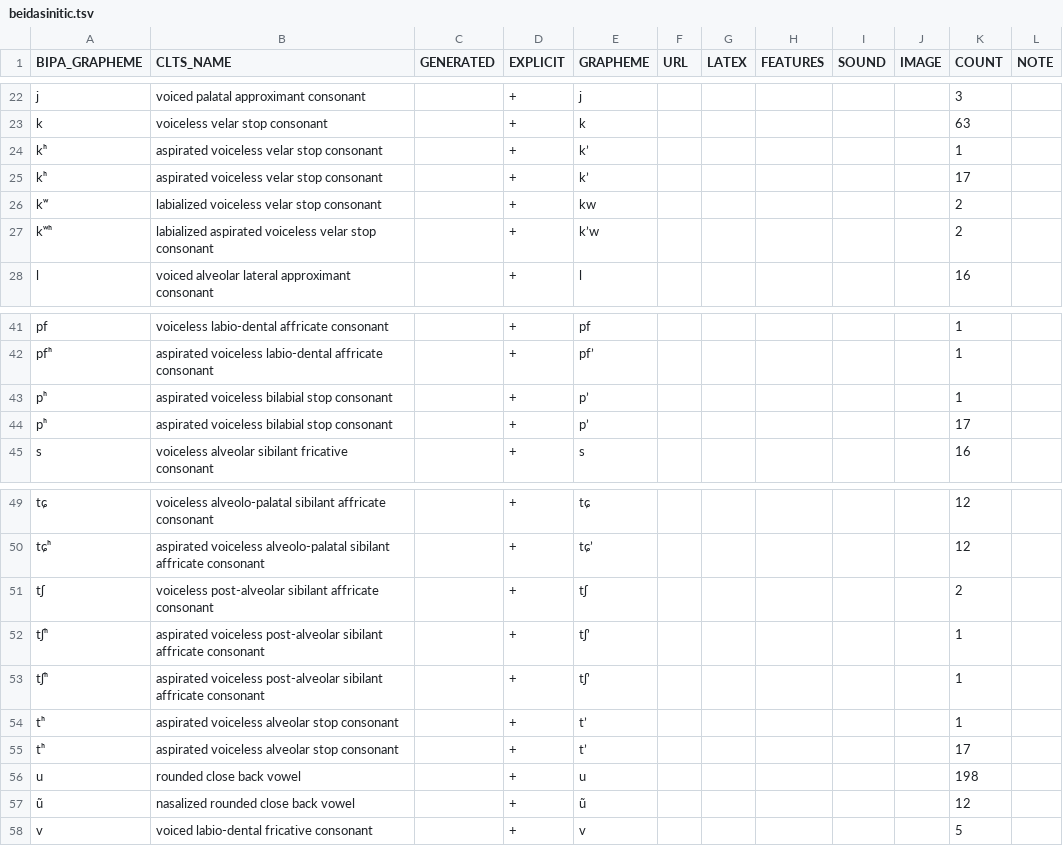
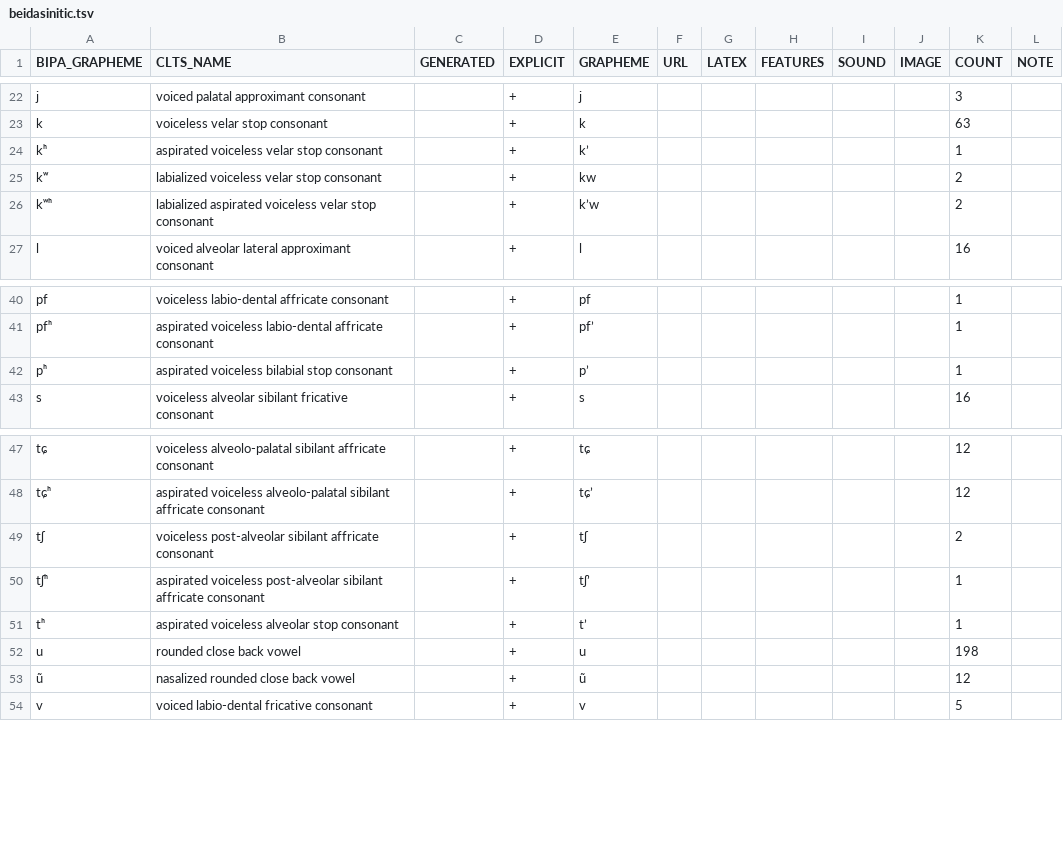
Before and after one commit to cldf-clts/clts, a TSV file: pkg/transcriptiondata/beidasinitic.tsv, drawn as a sheet; only a part is shown, gaps mark what is left out.

```diff
--- a/pkg/transcriptiondata/beidasinitic.tsv
+++ b/pkg/transcriptiondata/beidasinitic.tsv
@@ -23,6 +23,5 @@ j	voiced palatal approximant consonant		+	j						3
 k	voiceless velar stop consonant		+	k						63	
-kʰ	aspirated voiceless velar stop consonant		+	kʼ						1	
-kʰ	aspirated voiceless velar stop consonant		+	k’						17	
+kʰ	aspirated voiceless velar stop consonant		+	k’						1	
 kʷ	labialized voiceless velar stop consonant		+	kw						2	
-kʷʰ	labialized aspirated voiceless velar stop consonant		+	kʼw						2	
+kʷʰ	labialized aspirated voiceless velar stop consonant		+	k’w						2	
 l	voiced alveolar lateral approximant consonant		+	l						16	
@@ -42,4 +41,3 @@ pf	voiceless labio-dental affricate consonant		+	pf						1
 pfʰ	aspirated voiceless labio-dental affricate consonant		+	pf’						1	
-pʰ	aspirated voiceless bilabial stop consonant		+	pʼ						1	
-pʰ	aspirated voiceless bilabial stop consonant		+	p’						17	
+pʰ	aspirated voiceless bilabial stop consonant		+	p’						1	
 s	voiceless alveolar sibilant fricative consonant		+	s						16	
@@ -51,6 +49,4 @@ tɕʰ	aspirated voiceless alveolo-palatal sibilant affricate consonant		+	tɕ’
 tʃ	voiceless post-alveolar sibilant affricate consonant		+	tʃ						2	
-tʃʰ	aspirated voiceless post-alveolar sibilant affricate consonant		+	tʃʼ						1	
 tʃʰ	aspirated voiceless post-alveolar sibilant affricate consonant		+	tʃ’						1	
-tʰ	aspirated voiceless alveolar stop consonant		+	tʼ						1	
-tʰ	aspirated voiceless alveolar stop consonant		+	t’						17	
+tʰ	aspirated voiceless alveolar stop consonant		+	t’						1	
 u	rounded close back vowel		+	u						198	
```
Also changed, not shown: pkg/transcriptiondata/apics.tsv, pkg/transcriptiondata/bdpa.tsv, 7 other files.
